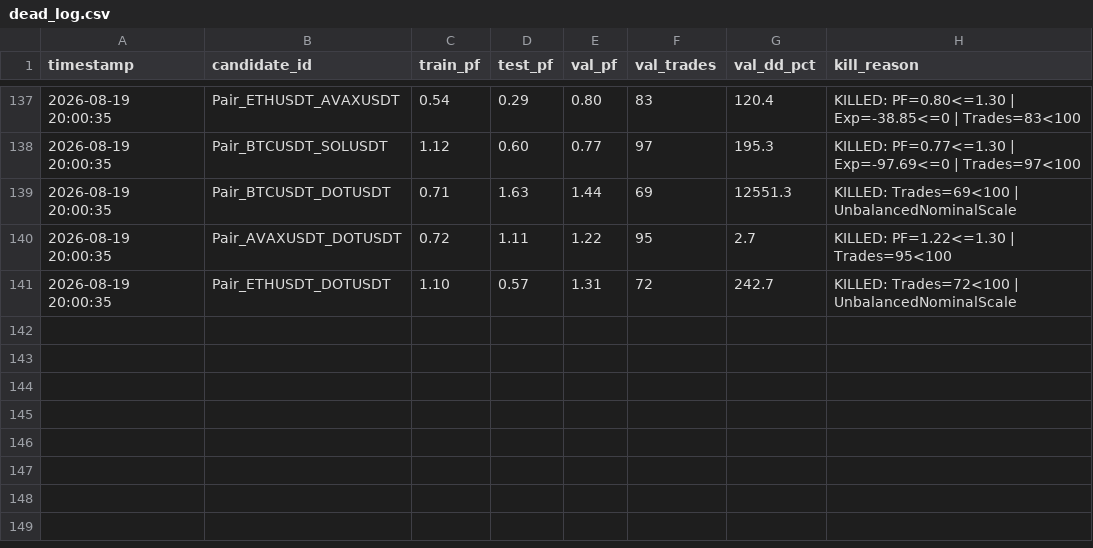
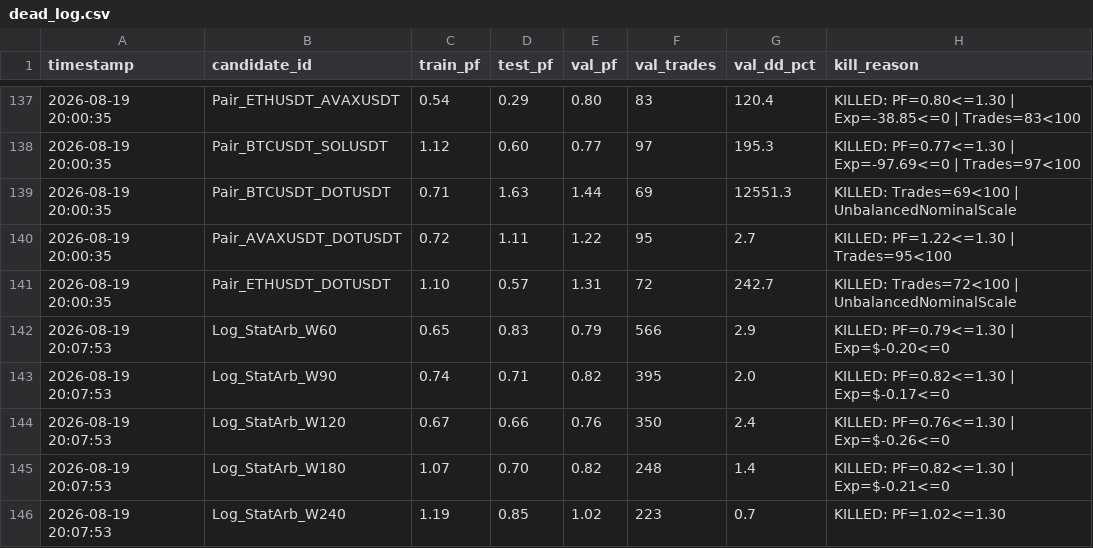
Before and after one commit to jarmx75/Gemini-3-AlphaQuant-HUB-V1, a CSV file: src/factory/dead_log.csv, drawn as a sheet; only a part is shown, gaps mark what is left out; the diff names each change by its address in the sheet, - before the commit and + after, or states it on an @@ line.

```diff
--- a/src/factory/dead_log.csv
+++ b/src/factory/dead_log.csv
+row 142: 2026-08-19 20:07:53 | Log_StatArb_W60 | 0.65 | 0.83 | 0.79 | 566 | 2.9 | KILLED: PF=0.79<=1.30 | Exp=$-0.20<=0
+row 143: 2026-08-19 20:07:53 | Log_StatArb_W90 | 0.74 | 0.71 | 0.82 | 395 | 2.0 | KILLED: PF=0.82<=1.30 | Exp=$-0.17<=0
+row 144: 2026-08-19 20:07:53 | Log_StatArb_W120 | 0.67 | 0.66 | 0.76 | 350 | 2.4 | KILLED: PF=0.76<=1.30 | Exp=$-0.26<=0
+row 145: 2026-08-19 20:07:53 | Log_StatArb_W180 | 1.07 | 0.70 | 0.82 | 248 | 1.4 | KILLED: PF=0.82<=1.30 | Exp=$-0.21<=0
+row 146: 2026-08-19 20:07:53 | Log_StatArb_W240 | 1.19 | 0.85 | 1.02 | 223 | 0.7 | KILLED: PF=1.02<=1.30
```
Also changed, not shown: src/factory/research_log.csv, 4 other files.
